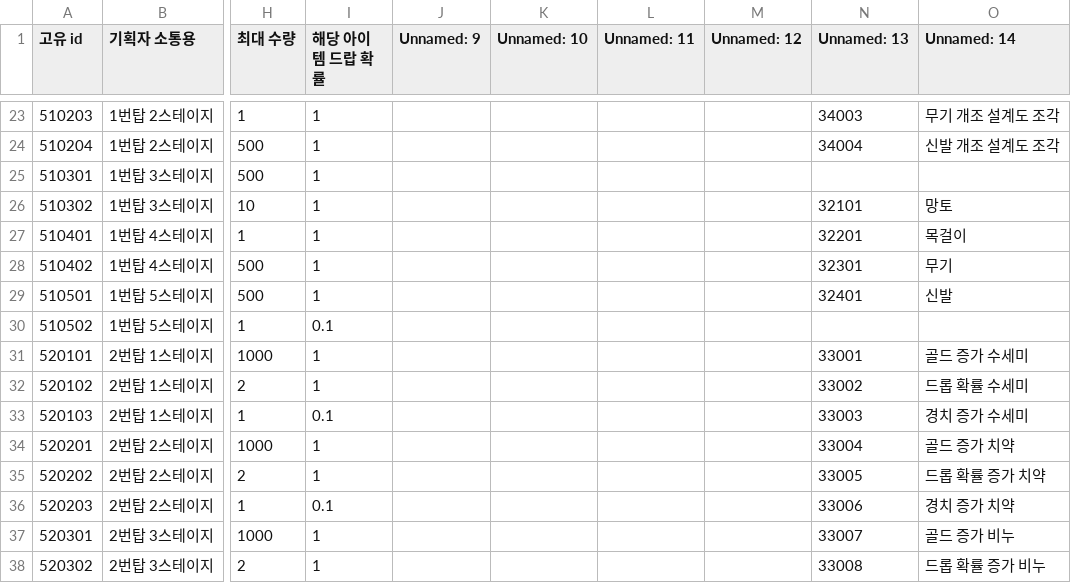
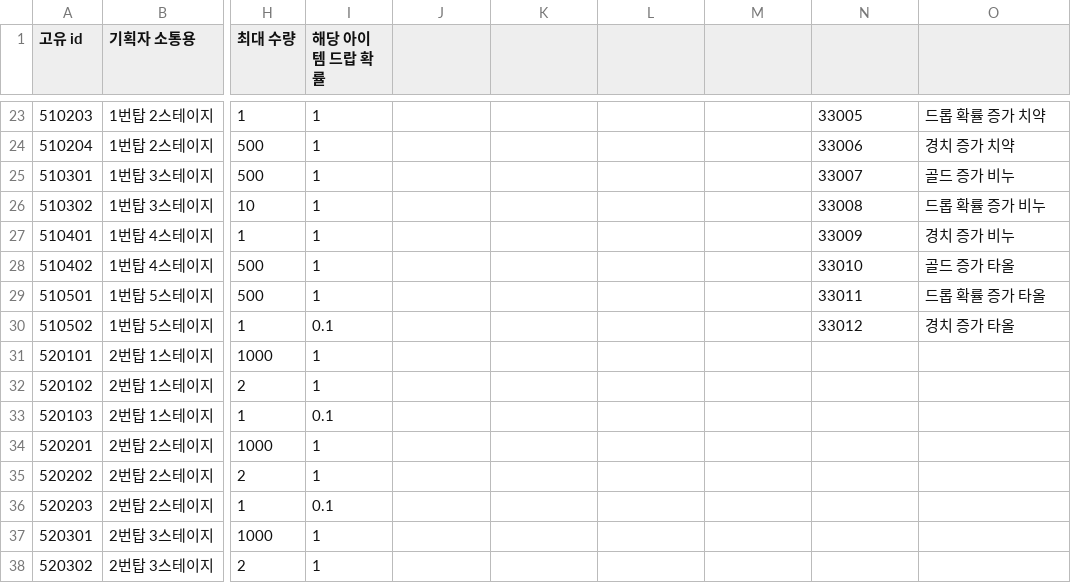
Before and after one commit to tailsClean/TailsCleaner, a CSV file: Assets/00.Resources/Resources/Data/CSV/stage/reward_table.csv, drawn as a sheet; only a part is shown, gaps mark what is left out; the diff covers the shown part only; the diff names each change by its address in the sheet, - before the commit and + after, or states it on an @@ line.

```diff
--- a/Assets/00.Resources/Resources/Data/CSV/stage/reward_table.csv
+++ b/Assets/00.Resources/Resources/Data/CSV/stage/reward_table.csv
-J1: Unnamed: 9
+J1: (empty)
-K1: Unnamed: 10
+K1: (empty)
-L1: Unnamed: 11
+L1: (empty)
-M1: Unnamed: 12
+M1: (empty)
-N1: Unnamed: 13
+N1: (empty)
-O1: Unnamed: 14
+O1: (empty)
-N23: 34003
+N23: 33005
-O23: 무기 개조 설계도 조각
+O23: 드롭 확률 증가 치약
-N24: 34004
+N24: 33006
-O24: 신발 개조 설계도 조각
+O24: 경치 증가 치약
-N25: (empty)
+N25: 33007
-O25: (empty)
+O25: 골드 증가 비누
-N26: 32101
+N26: 33008
-O26: 망토
+O26: 드롭 확률 증가 비누
-N27: 32201
+N27: 33009
-O27: 목걸이
+O27: 경치 증가 비누
-N28: 32301
+N28: 33010
-O28: 무기
+O28: 골드 증가 타올
-N29: 32401
+N29: 33011
-O29: 신발
+O29: 드롭 확률 증가 타올
-N30: (empty)
+N30: 33012
-O30: (empty)
+O30: 경치 증가 타올
-N31: 33001
+N31: (empty)
-O31: 골드 증가 수세미
+O31: (empty)
-N32: 33002
+N32: (empty)
-O32: 드롭 확률 수세미
+O32: (empty)
-N33: 33003
+N33: (empty)
-O33: 경치 증가 수세미
+O33: (empty)
-N34: 33004
+N34: (empty)
-O34: 골드 증가 치약
+O34: (empty)
-N35: 33005
+N35: (empty)
-O35: 드롭 확률 증가 치약
+O35: (empty)
-N36: 33006
+N36: (empty)
-O36: 경치 증가 치약
+O36: (empty)
-N37: 33007
+N37: (empty)
-O37: 골드 증가 비누
+O37: (empty)
-N38: 33008
+N38: (empty)
-O38: 드롭 확률 증가 비누
+O38: (empty)
```
Also changed, not shown: 51 edited cells elsewhere in this file, Assets/00.Resources/Resources/Data/CSV/Item/item_manage_table.csv, 17 other files.
